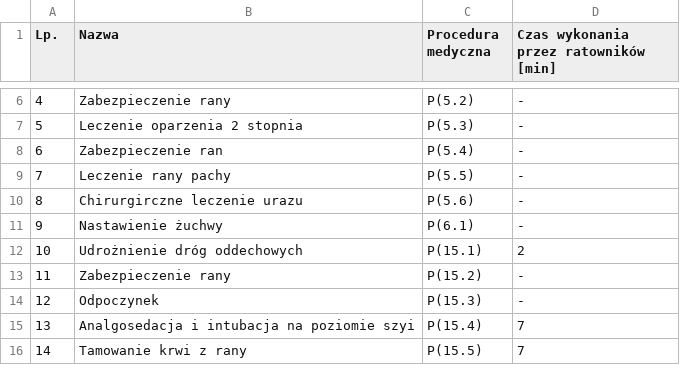
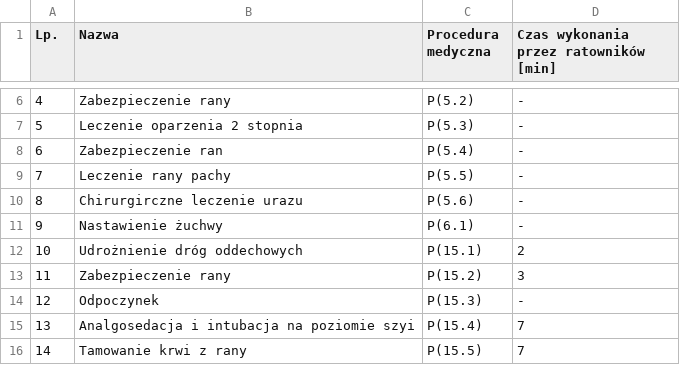
Before and after one commit to pilarskimarcin/Projekt-magisterski, a CSV file: Dane/Procedury.csv, drawn as a sheet; only a part is shown, gaps mark what is left out.

```diff
--- a/Dane/Procedury.csv
+++ b/Dane/Procedury.csv
@@ -12,3 +12,3 @@
 10;Udrożnienie dróg oddechowych;P(15.1);2
-11;Zabezpieczenie rany;P(15.2);-
+11;Zabezpieczenie rany;P(15.2);3
 12;Odpoczynek;P(15.3);-
```
Also changed, not shown: Dane/SOR.csv, 9 other files.
